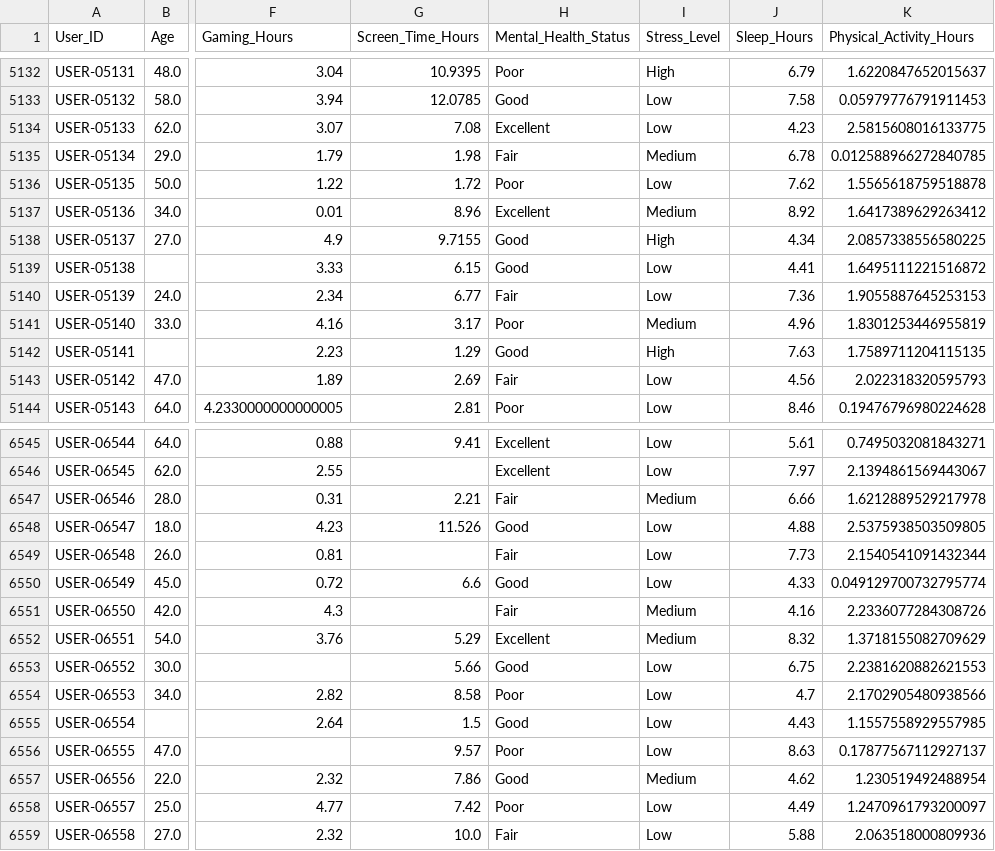
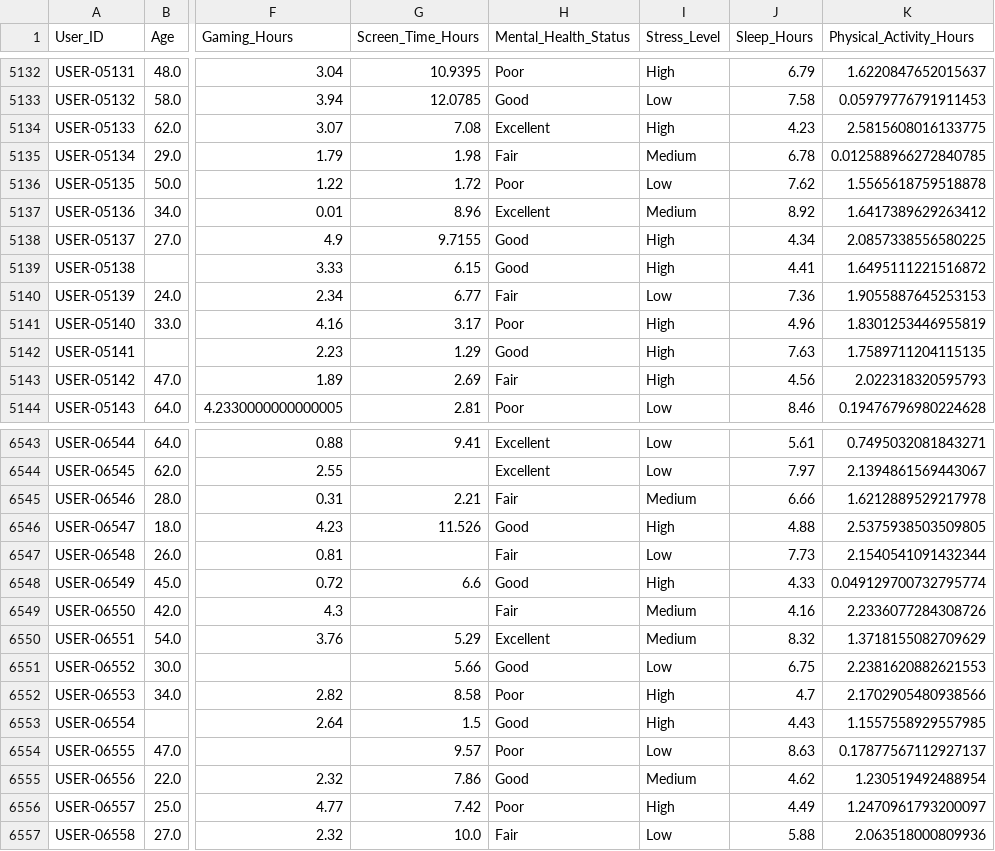
Before and after one commit to DanielTusarma/dataset_dt, a CSV file: mental_health_2024_mod.csv, drawn as a sheet; only a part is shown, gaps mark what is left out; addresses are those after the commit; the diff covers the shown part only; the diff names each change by its address in the sheet, - before the commit and + after, or states it on an @@ line.

Commit message:
Update mental_health_2024_mod.csv
nueva actualizacion

```diff
--- a/mental_health_2024_mod.csv
+++ b/mental_health_2024_mod.csv
-I5134 (Stress_Level): Low
+I5134 (Stress_Level): High
-I5139 (Stress_Level): Low
+I5139 (Stress_Level): High
-I5141 (Stress_Level): Medium
+I5141 (Stress_Level): High
-I5143 (Stress_Level): Low
+I5143 (Stress_Level): High
-I6546 (Stress_Level): Low
+I6546 (Stress_Level): High
-I6548 (Stress_Level): Low
+I6548 (Stress_Level): High
-I6552:I6553 (Stress_Level): Low
+I6552:I6553 (Stress_Level): High
-I6556 (Stress_Level): Low
+I6556 (Stress_Level): High
```
Also changed, not shown: 2 removed rows and 149 edited cells elsewhere in this file.
